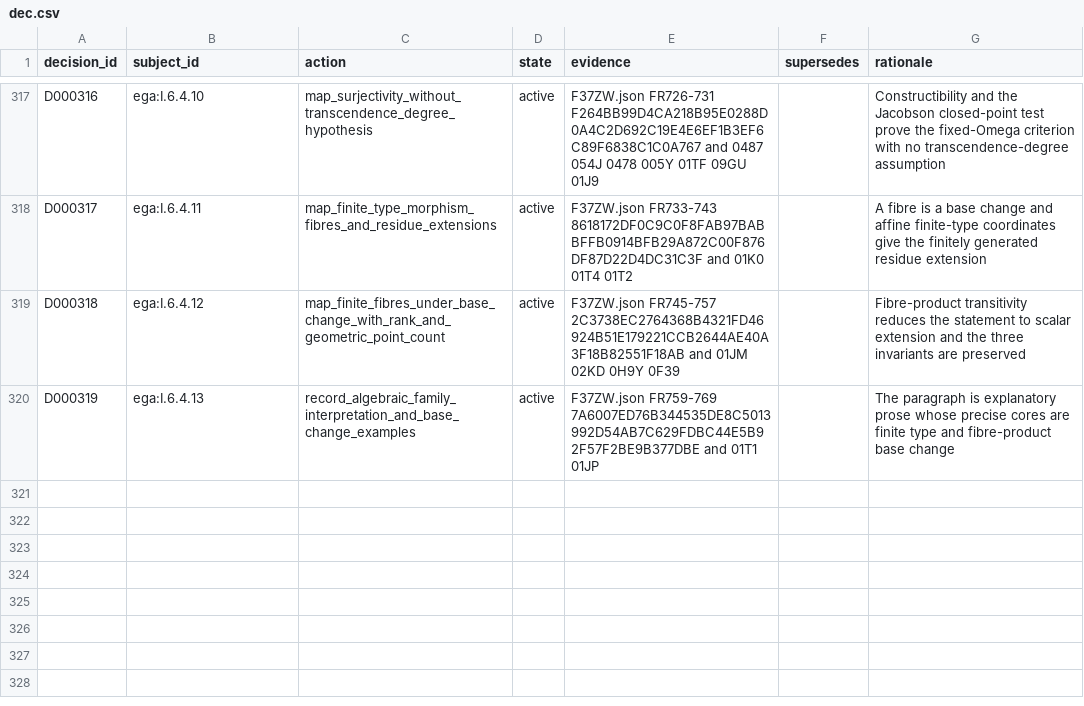
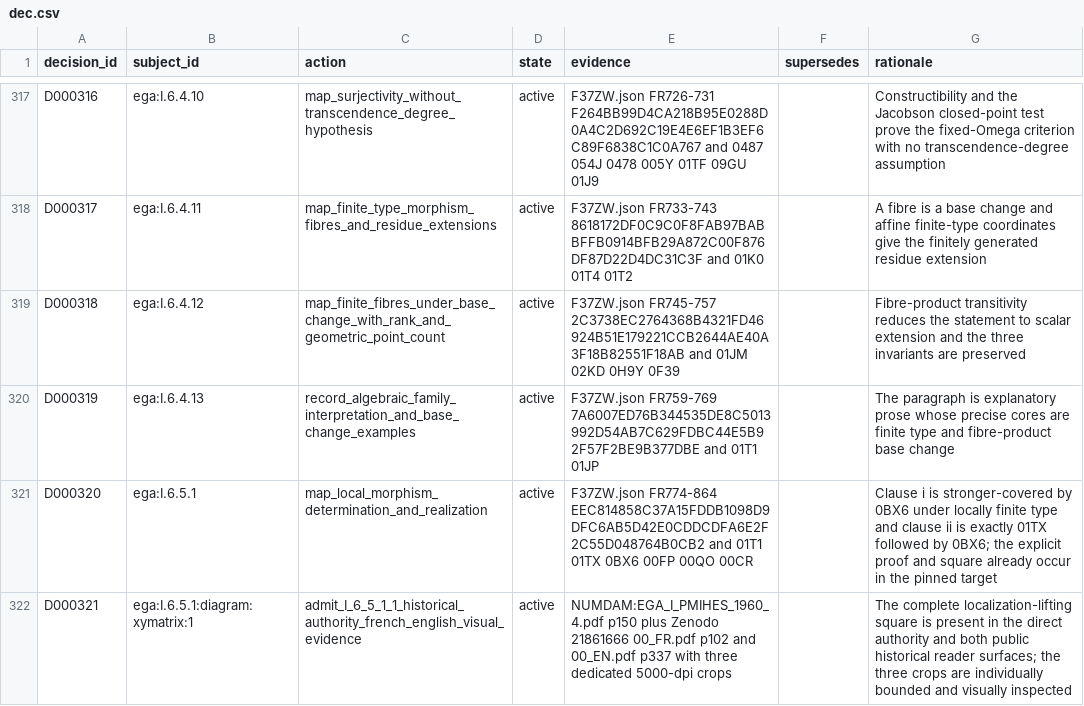
Before and after one commit to KokunoYumeto/stacks-english-ai-edition, a CSV file: ega/dec.csv, drawn as a sheet; only a part is shown, gaps mark what is left out.

```diff
--- a/ega/dec.csv
+++ b/ega/dec.csv
@@ -320 +320,3 @@ D000318,ega:I.6.4.12,map_finite_fibres_under_base_change_with_rank_and_geometric
 D000319,ega:I.6.4.13,record_algebraic_family_interpretation_and_base_change_examples,active,F37ZW.json FR759-769 7A6007ED76B344535DE8C5013992D54AB7C629FDBC44E5B92F57F2BE9B377DBE and 01T1 01JP,,The paragraph is explanatory prose whose precise cores are finite type and fibre-product base change
+D000320,ega:I.6.5.1,map_local_morphism_determination_and_realization,active,F37ZW.json FR774-864 EEC814858C37A15FDDB1098D9DFC6AB5D42E0CDDCDFA6E2F2C55D048764B0CB2 and 01T1 01TX 0BX6 00FP 00QO 00CR,,Clause i is stronger-covered by 0BX6 under locally finite type and clause ii is exactly 01TX followed by 0BX6; the explicit proof and square already occur in the pinned target
+D000321,ega:I.6.5.1:diagram:xymatrix:1,admit_I_6_5_1_1_historical_authority_french_english_visual_evidence,active,NUMDAM:EGA_I_PMIHES_1960_4.pdf p150 plus Zenodo 21861666 00_FR.pdf p102 and 00_EN.pdf p337 with three dedicated 5000-dpi crops,,The complete localization-lifting square is present in the direct authority and both public historical reader surfaces; the three crops are individually bounded and visually inspected
```
Also changed, not shown: ega/agent.csv, ega/issues.csv, 12 other files.
